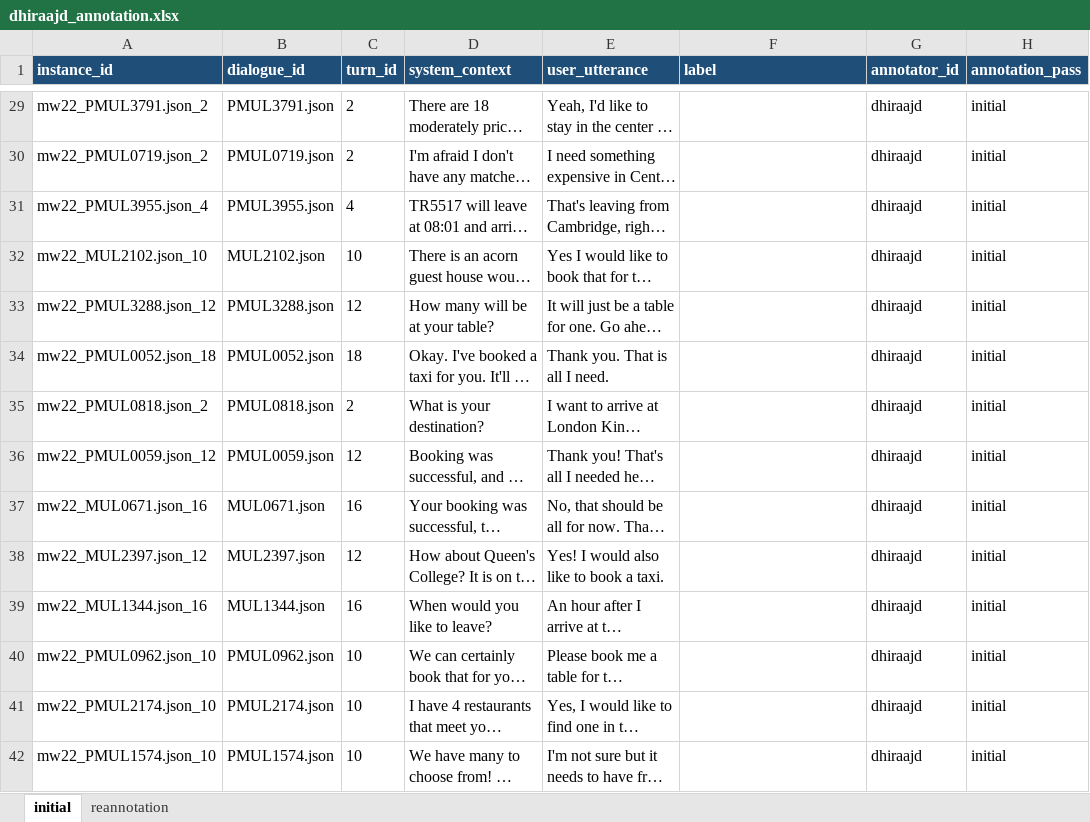
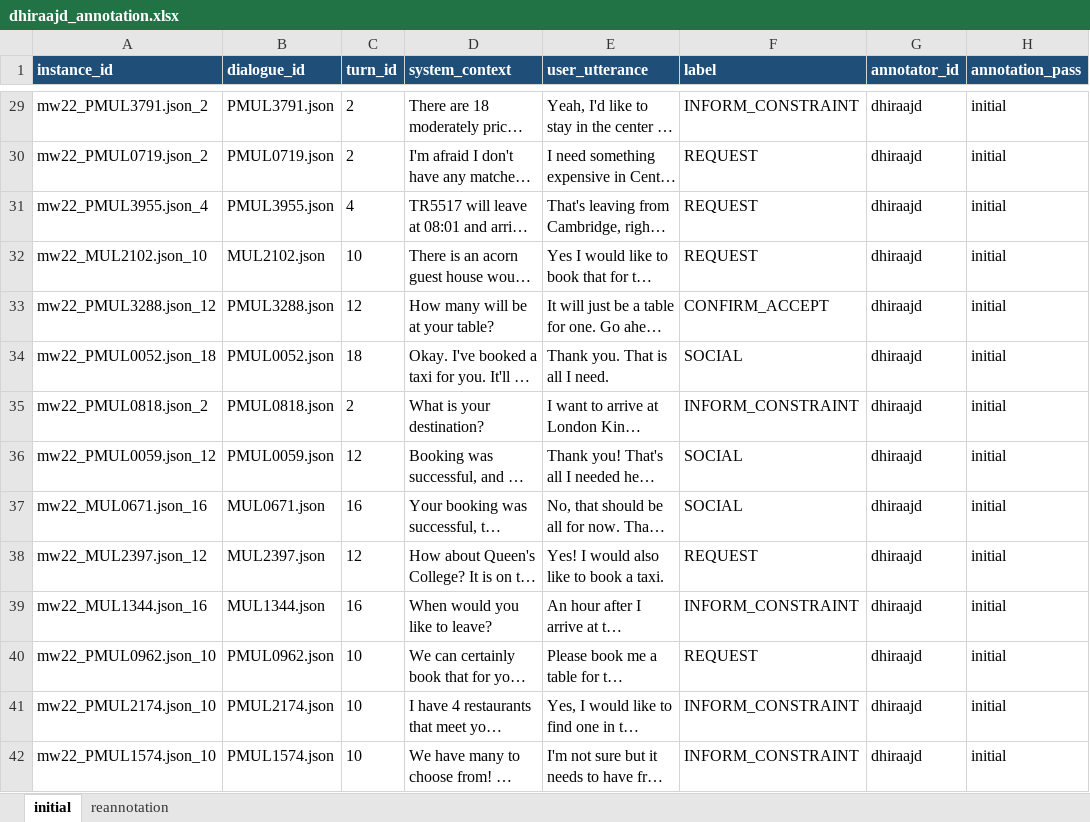
Before and after one commit to mayowa2133/4nl3-project, an Excel workbook: annotation/excel/dhiraajd_annotation.xlsx, sheet initial, drawn as a sheet; only a part is shown, gaps mark what is left out; long unchanged cells end in …; values as stored, in another font and other column widths than the file's, no borders; the diff covers the shown part only; the diff names each change by its address in the sheet, - before the commit and + after, or states it on an @@ line.

```diff
--- a/annotation/excel/dhiraajd_annotation.xlsx (sheet initial)
+++ b/annotation/excel/dhiraajd_annotation.xlsx (sheet initial)
-F29 (label): (empty)
+F29 (label): INFORM_CONSTRAINT
-F30:F32 (label): (empty)
+F30:F32 (label): REQUEST
-F33 (label): (empty)
+F33 (label): CONFIRM_ACCEPT
-F34 (label): (empty)
+F34 (label): SOCIAL
-F35 (label): (empty)
+F35 (label): INFORM_CONSTRAINT
-F36:F37 (label): (empty)
+F36:F37 (label): SOCIAL
-F38 (label): (empty)
+F38 (label): REQUEST
-F39 (label): (empty)
+F39 (label): INFORM_CONSTRAINT
-F40 (label): (empty)
+F40 (label): REQUEST
-F41:F42 (label): (empty)
+F41:F42 (label): INFORM_CONSTRAINT
```
Also changed, not shown: 336 edited cells elsewhere in this sheet, sheet reannotation, 3 other files.
